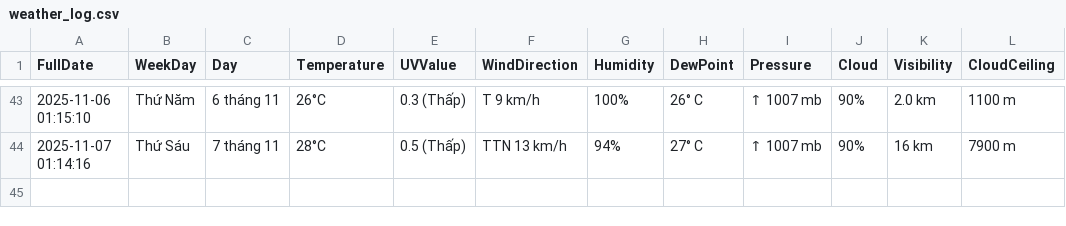
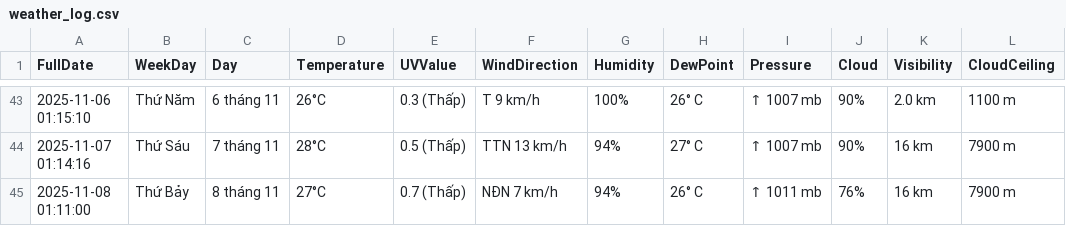
Before and after one commit to BaoTam368/weather_scraper, a CSV file: weather_log.csv, drawn as a sheet; only a part is shown, gaps mark what is left out.

```diff
--- a/weather_log.csv
+++ b/weather_log.csv
@@ -44 +44,2 @@ FullDate,WeekDay,Day,Temperature,UVValue,WindDirection,Humidity,DewPoint,Pressur
 2025-11-07 01:14:16,Thứ Sáu, 7 tháng 11,28°C,0.5 (Thấp),TTN 13 km/h,94%,27° C,↑ 1007 mb,90%,16 km,7900 m
+2025-11-08 01:11:00,Thứ Bảy, 8 tháng 11,27°C,0.7 (Thấp),NĐN 7 km/h,94%,26° C,↑ 1011 mb,76%,16 km,7900 m
```
Also changed, not shown: 1 other file.
